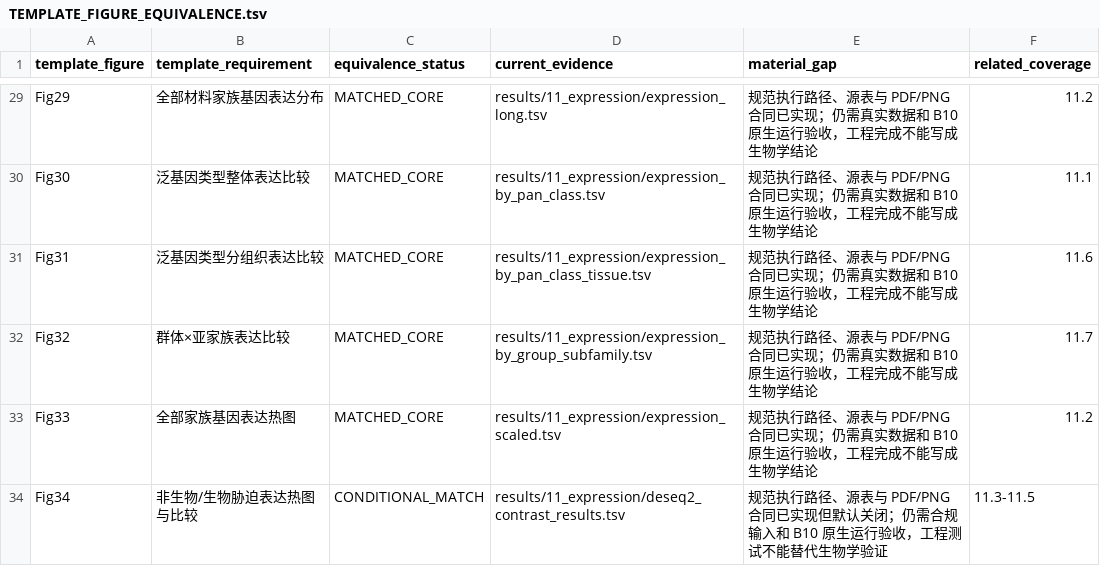
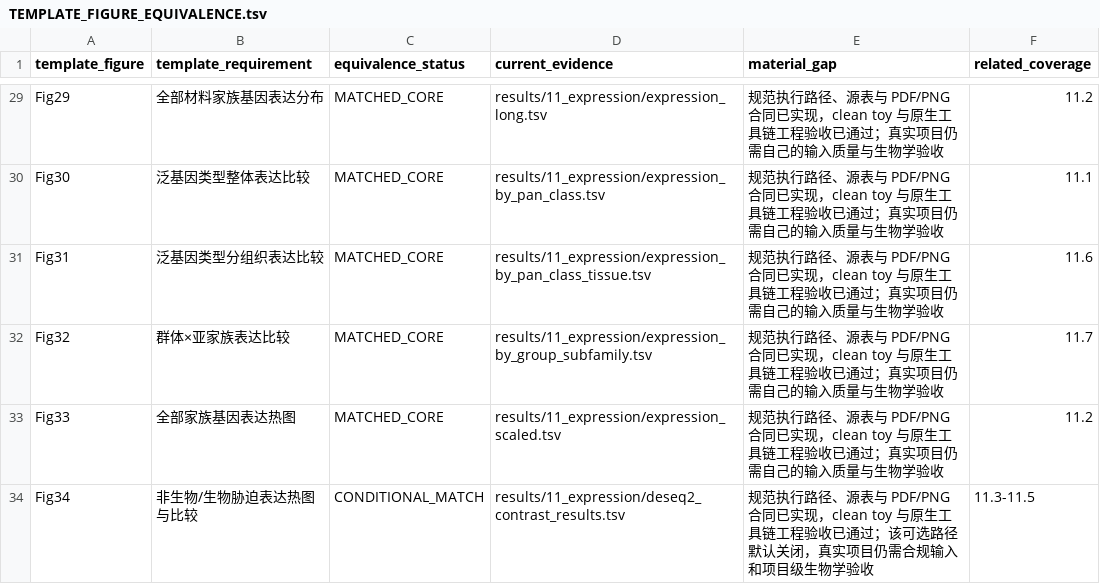
Before and after one commit to lianglunping/PanFamFlow, a TSV file: docs/TEMPLATE_FIGURE_EQUIVALENCE.tsv, drawn as a sheet; only a part is shown, gaps mark what is left out; the diff covers the shown part only; the diff names each change by its address in the sheet, - before the commit and + after, or states it on an @@ line.

```diff
--- a/docs/TEMPLATE_FIGURE_EQUIVALENCE.tsv
+++ b/docs/TEMPLATE_FIGURE_EQUIVALENCE.tsv
-E29:E33 (material_gap): …同已实现；仍需真实数据和 B10 原生运行验收，工程完成不能写成生物学结论
+E29:E33 (material_gap): …同已实现，clean toy 与原生工具链工程验收已通过；真实项目仍需自己的输入质量与生物学验收
-E34 (material_gap): …同已实现但默认关闭；仍需合规输入和 B10 原生运行验收，工程测试不能替代生物学验证
+E34 (material_gap): …同已实现，clean toy 与原生工具链工程验收已通过；该可选路径默认关闭，真实项目仍需合规输入和项目级生物学验收
```
Also changed, not shown: 27 edited cells elsewhere in this file, docs/ANALYSIS_COVERAGE.tsv, docs/IMPLEMENTATION_ORDER.tsv, 10 other files.
